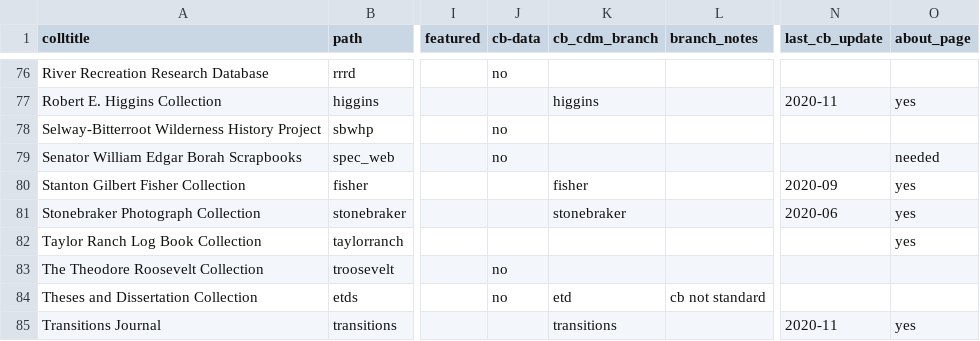
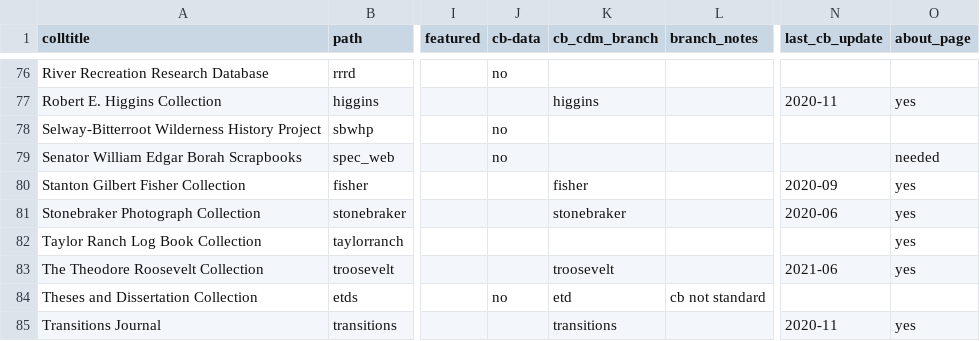
Before and after one commit to uidaholib/digital_source, a CSV file: _data/digital_all_collections.csv, drawn as a sheet; only a part is shown, gaps mark what is left out; the diff names each change by its address in the sheet, - before the commit and + after, or states it on an @@ line.

Commit message:
record collection update

```diff
--- a/_data/digital_all_collections.csv
+++ b/_data/digital_all_collections.csv
-J83 (cb-data): no
+J83 (cb-data): (empty)
-K83 (cb_cdm_branch): (empty)
+K83 (cb_cdm_branch): troosevelt
-N83 (last_cb_update): (empty)
+N83 (last_cb_update): 2021-06
-O83 (about_page): (empty)
+O83 (about_page): yes
```
